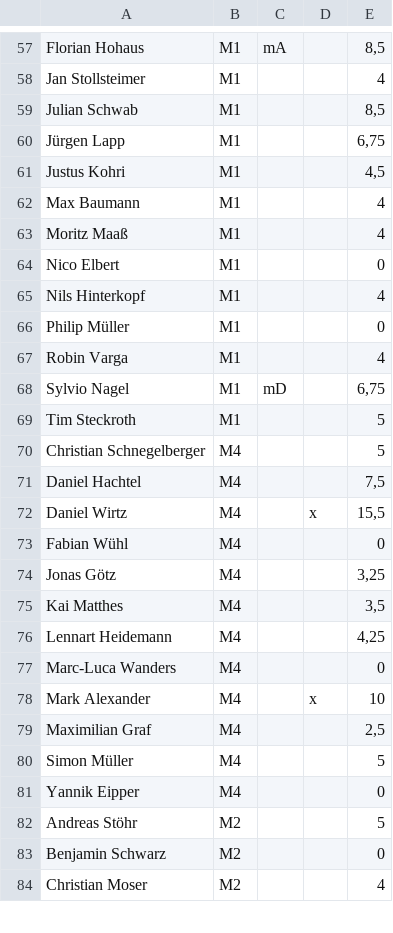
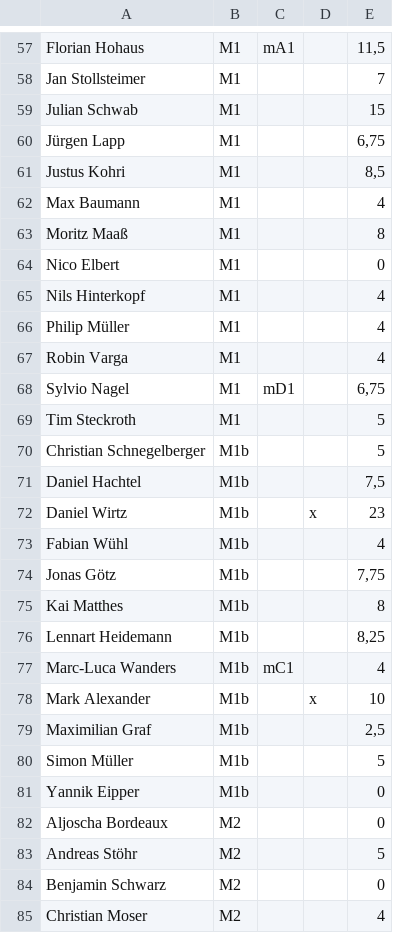
Before and after one commit to rondiplomatico/hsgplanner, a CSV file: src/main/resources/Personen.csv, drawn as a sheet; only a part is shown, gaps mark what is left out; the diff covers the shown part only; the diff names each change by its address in the sheet, - before the commit and + after, or states it on an @@ line.

```diff
--- a/src/main/resources/Personen.csv
+++ b/src/main/resources/Personen.csv
-C57: mA
+C57: mA1
-E57: 8,5
+E57: 11,5
-E58: 4
+E58: 7
-E59: 8,5
+E59: 15
-E61: 4,5
+E61: 8,5
-E63: 4
+E63: 8
-E66: 0
+E66: 4
-C68: mD
+C68: mD1
-B70:B81: M4
+B70:B81: M1b
-E72: 15,5
+E72: 23
-E73: 0
+E73: 4
-E74: 3,25
+E74: 7,75
-E75: 3,5
+E75: 8
-E76: 4,25
+E76: 8,25
-C77: (empty)
+C77: mC1
-E77: 0
+E77: 4
+row 82: Aljoscha Bordeaux | M2 |  |  | 0
```
Also changed, not shown: 11 added rows, 8 removed rows and 55 edited cells elsewhere in this file, 8 other files.
